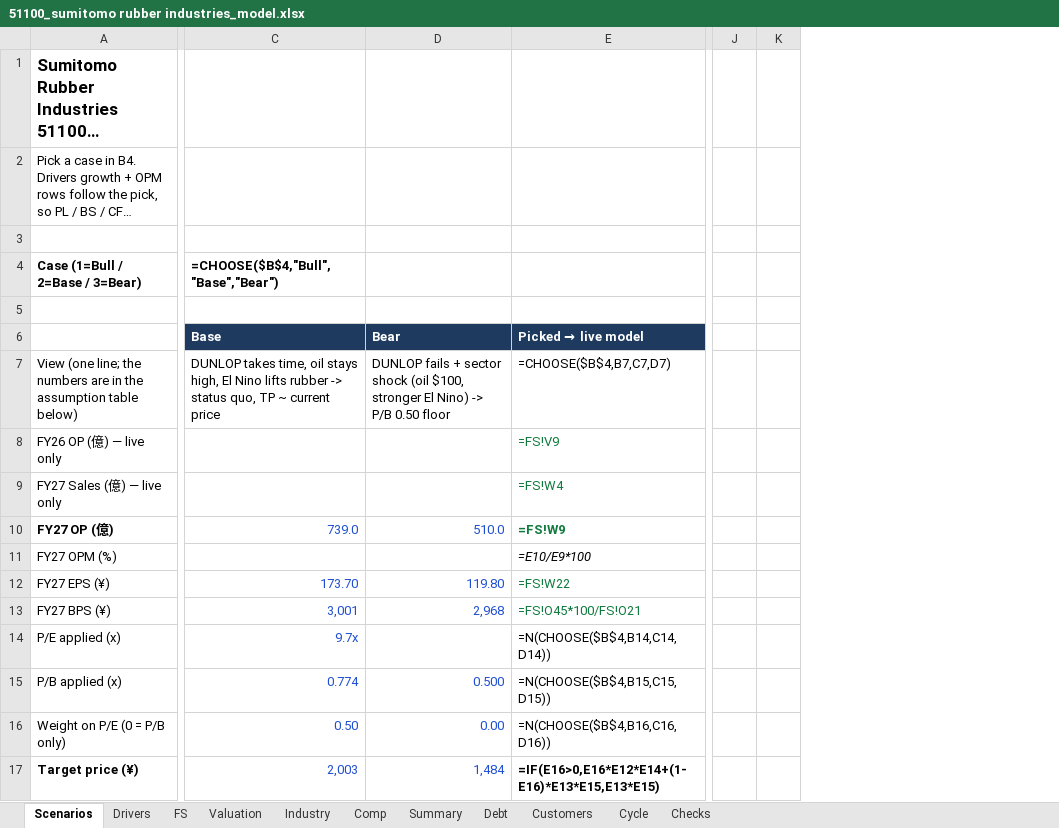
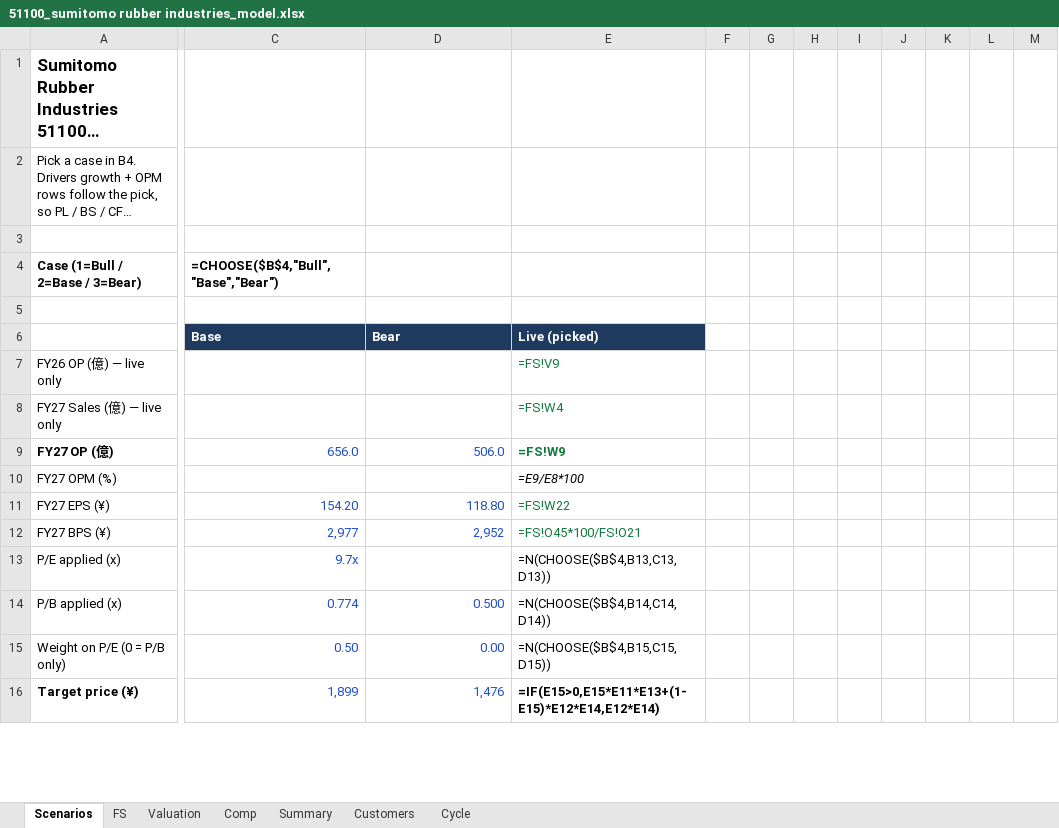
Before and after one commit to jazzpasta/cybersteady, an Excel workbook: 51100_sumitomo rubber industries_model.xlsx, sheet Scenarios, drawn as a sheet; only a part is shown, gaps mark what is left out; long unchanged cells end in …; values as stored, in another font and other column widths than the file's, no borders; formulas without a stored value are shown as written; removed rows and columns are numbered as before the commit, all else as after; rows hold the shown columns only; the diff covers the shown part only; the diff names each change by its address in the sheet, - before the commit and + after, or states it on an @@ line.

```diff
--- a/51100_sumitomo rubber industries_model.xlsx (sheet Scenarios)
+++ b/51100_sumitomo rubber industries_model.xlsx (sheet Scenarios)
-sheet tab: Drivers
-sheet tab: Industry
-sheet tab: Debt
-sheet tab: Checks
+column F, empty
+column G, empty
+column H, empty
+column I, empty
+column J, empty
+column K, empty
+column L, empty
+column M, empty
-column J, empty
-column K, empty
@@ E6: Picked → live model → Live (picked) @@
-row 7: View (one line; the numbers are in the assumption table below) | DUNLOP takes time, oil stays high, El Nino lifts rubber -> status quo, TP ~ current price | DUNLOP fails + sector shock (oil $100, stronger El Nino) -> P/B 0.50 floor | =CHOOSE($B$4,B7,C7,D7)
-C9: 739.0
+C9: 656.0
-D9: 510.0
+D9: 506.0
-E10: =E10/E9*100
+E10: =E9/E8*100
-C11: 173.70
+C11: 154.20
-D11: 119.80
+D11: 118.80
-C12: 3,001
+C12: 2,977
-D12: 2,968
+D12: 2,952
-E13: =N(CHOOSE($B$4,B14,C14,D14))
+E13: =N(CHOOSE($B$4,B13,C13,D13))
-E14: =N(CHOOSE($B$4,B15,C15,D15))
+E14: =N(CHOOSE($B$4,B14,C14,D14))
-E15: =N(CHOOSE($B$4,B16,C16,D16))
+E15: =N(CHOOSE($B$4,B15,C15,D15))
-C16: 2,003
+C16: 1,899
-D16: 1,484
+D16: 1,476
-E16: =IF(E16>0,E16*E12*E14+(1-E16)*E13*E15,E13*E15)
+E16: =IF(E15>0,E15*E11*E13+(1-E15)*E12*E14,E12*E14)
```
Also changed, not shown: 162 added rows, 2 removed rows, 7 added columns, 6 removed columns, 33 edited cells and cell formats elsewhere in this sheet, sheet FS, 1 other file.
